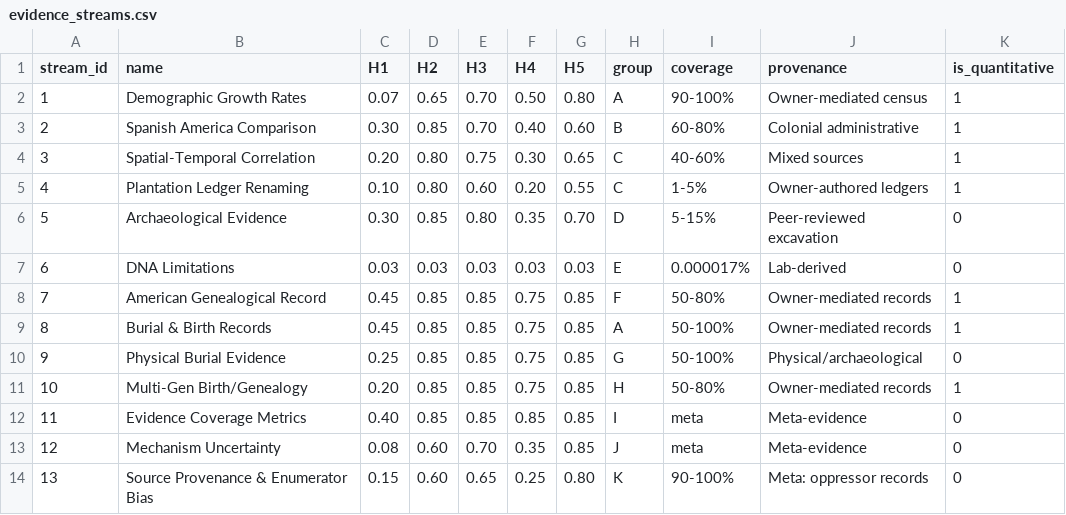
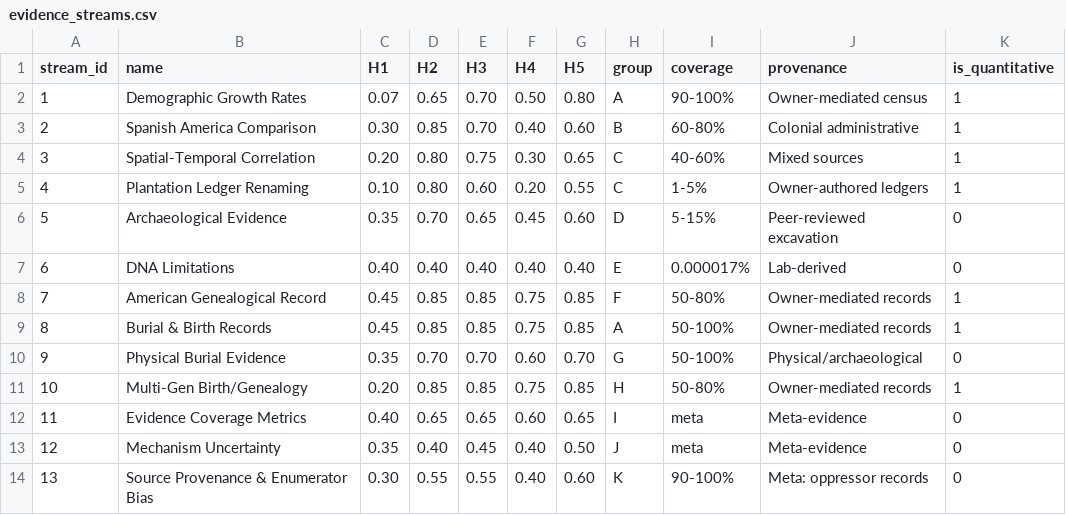
Before and after one commit to Anarcho-app/TAST, a CSV file: model/evidence_streams.csv, drawn as a sheet; only a part is shown; the diff covers the shown part only.

```diff
--- a/model/evidence_streams.csv
+++ b/model/evidence_streams.csv
@@ -5,10 +5,10 @@ stream_id,name,H1,H2,H3,H4,H5,group,coverage,provenance,is_quantitative
 4,Plantation Ledger Renaming,0.10,0.80,0.60,0.20,0.55,C,1-5%,Owner-authored ledgers,1
-5,Archaeological Evidence,0.30,0.85,0.80,0.35,0.70,D,5-15%,Peer-reviewed excavation,0
-6,DNA Limitations,0.03,0.03,0.03,0.03,0.03,E,0.000017%,Lab-derived,0
+5,Archaeological Evidence,0.35,0.70,0.65,0.45,0.60,D,5-15%,Peer-reviewed excavation,0
+6,DNA Limitations,0.40,0.40,0.40,0.40,0.40,E,0.000017%,Lab-derived,0
 7,American Genealogical Record,0.45,0.85,0.85,0.75,0.85,F,50-80%,Owner-mediated records,1
 8,Burial & Birth Records,0.45,0.85,0.85,0.75,0.85,A,50-100%,Owner-mediated records,1
-9,Physical Burial Evidence,0.25,0.85,0.85,0.75,0.85,G,50-100%,Physical/archaeological,0
+9,Physical Burial Evidence,0.35,0.70,0.70,0.60,0.70,G,50-100%,Physical/archaeological,0
 10,Multi-Gen Birth/Genealogy,0.20,0.85,0.85,0.75,0.85,H,50-80%,Owner-mediated records,1
-11,Evidence Coverage Metrics,0.40,0.85,0.85,0.85,0.85,I,meta,Meta-evidence,0
-12,Mechanism Uncertainty,0.08,0.60,0.70,0.35,0.85,J,meta,Meta-evidence,0
-13,Source Provenance & Enumerator Bias,0.15,0.60,0.65,0.25,0.80,K,90-100%,Meta: oppressor records,0
+11,Evidence Coverage Metrics,0.40,0.65,0.65,0.60,0.65,I,meta,Meta-evidence,0
+12,Mechanism Uncertainty,0.35,0.40,0.45,0.40,0.50,J,meta,Meta-evidence,0
+13,Source Provenance & Enumerator Bias,0.30,0.55,0.55,0.40,0.60,K,90-100%,Meta: oppressor records,0
```
Also changed, not shown: 49 edited cells elsewhere in this file, 5 other files.
